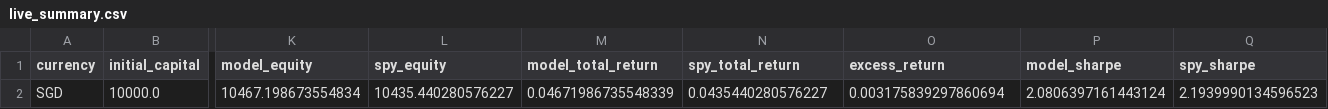
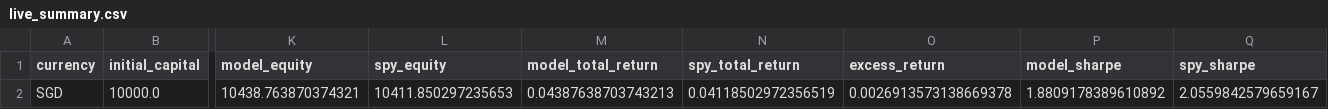
Before and after one commit to evantykwork02/spy-v17-production, a CSV file: live_tracker/live_summary.csv, drawn as a sheet; only a part is shown, gaps mark what is left out; the diff names each change by its address in the sheet, - before the commit and + after, or states it on an @@ line.

```diff
--- a/live_tracker/live_summary.csv
+++ b/live_tracker/live_summary.csv
-K2 (model_equity): 10467.198673554834
+K2 (model_equity): 10438.763870374321
-L2 (spy_equity): 10435.440280576227
+L2 (spy_equity): 10411.850297235653
-M2 (model_total_return): 0.04671986735548339
+M2 (model_total_return): 0.04387638703743213
-N2 (spy_total_return): 0.0435440280576227
+N2 (spy_total_return): 0.04118502972356519
-O2 (excess_return): 0.003175839297860694
+O2 (excess_return): 0.0026913573138669378
-P2 (model_sharpe): 2.0806397161443124
+P2 (model_sharpe): 1.8809178389610892
-Q2 (spy_sharpe): 2.1939990134596523
+Q2 (spy_sharpe): 2.0559842579659167
```
Also changed, not shown: live_tracker/live_equity_curve.csv, live_tracker/live_signal_ledger.csv, 3 other files.
